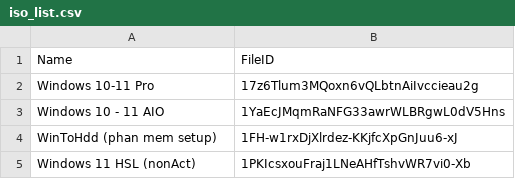
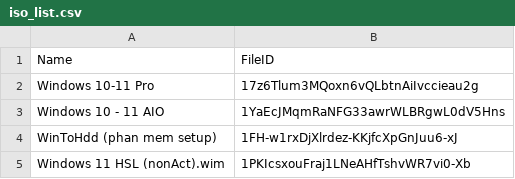
Before and after one commit to tuantran19912512/Windows-tool-box, a CSV file: iso_list.csv, drawn as a sheet.

Commit message:
Admin Update Cloud List

```diff
--- a/iso_list.csv
+++ b/iso_list.csv
@@ -4,2 +4,2 @@ Windows 10 - 11 AIO,1YaEcJMqmRaNFG33awrWLBRgwL0dV5Hns
 WinToHdd (phan mem setup),1FH-w1rxDjXlrdez-KKjfcXpGnJuu6-xJ
-Windows 11 HSL (nonAct),1PKIcsxouFraj1LNeAHfTshvWR7vi0-Xb
+Windows 11 HSL (nonAct).wim,1PKIcsxouFraj1LNeAHfTshvWR7vi0-Xb
```
